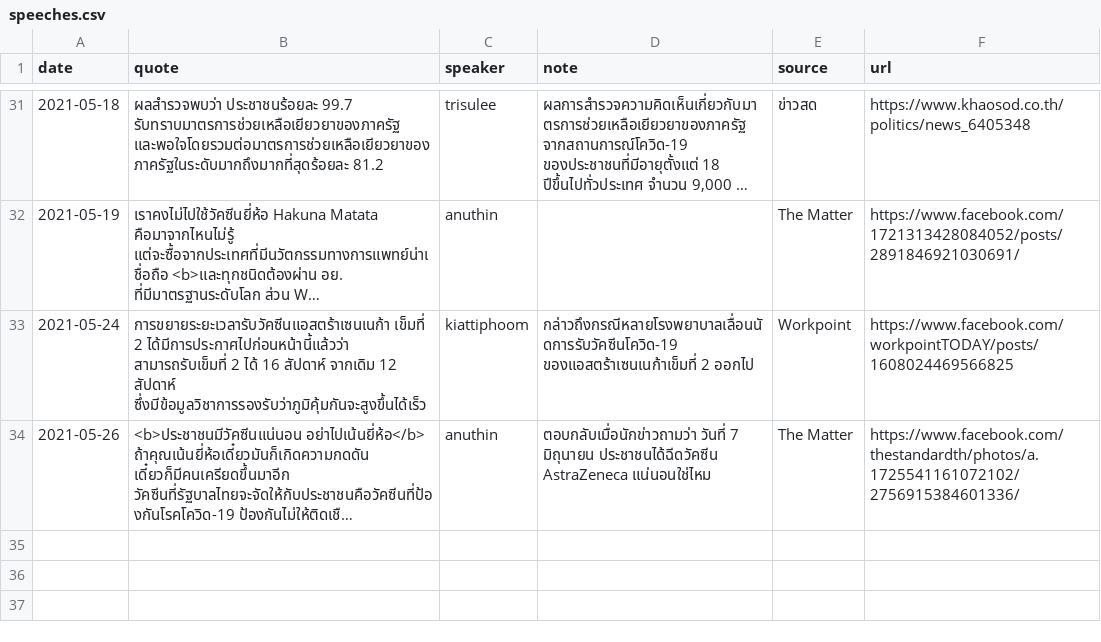
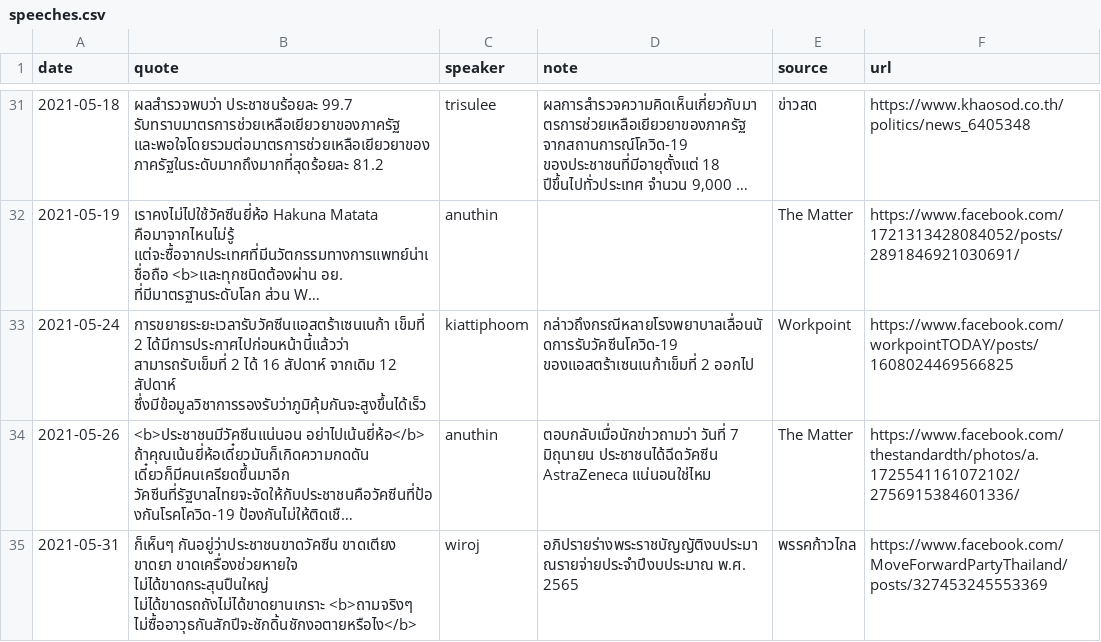
Before and after one commit to Th1nkK1D/ordinaryunfold, a CSV file: src/data/th-covid-speech/speeches.csv, drawn as a sheet; only a part is shown, gaps mark what is left out; long unchanged cells end in …; the diff names each change by its address in the sheet, - before the commit and + after, or states it on an @@ line.

Commit message:
Update covid speech data

```diff
--- a/src/data/th-covid-speech/speeches.csv
+++ b/src/data/th-covid-speech/speeches.csv
+row 35: 2021-05-31 | ก็เห็นๆ กันอยู่ว่าประชาชนขาดวัคซีน ขาดเตียง ขาดยา ขาดเครื่องช่วยหายใจ ไม่ได้ขาดกระสุนปืนใหญ่ ไม่ได้ขาดรถถังไม่ได้ขาดยานเกราะ <b>ถามจริงๆ ไม่ซื้ออาวุธกันสักปีจะชักดิ้นชักงอตายหรือไง</b> | wiroj | อภิปรายร่างพระราชบัญญัติงบประมาณรายจ่ายประจำปีงบประมาณ พ.ศ. 2565 | พรรคก้าวไกล | https://www.facebook.com/MoveForwardPartyThailand/posts/327453245553369
```
Also changed, not shown: src/data/th-covid-speech/speakers.csv, 2 other files.
